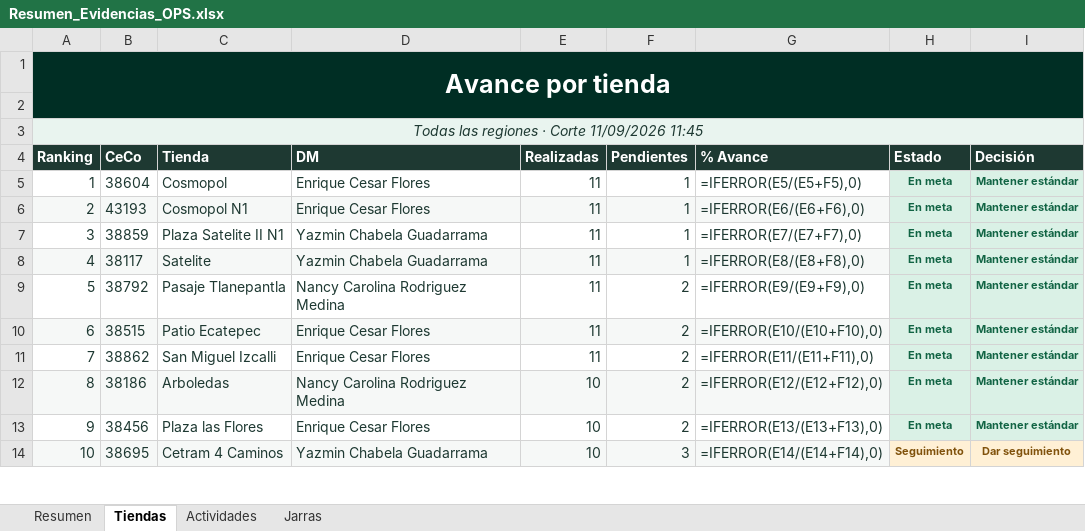
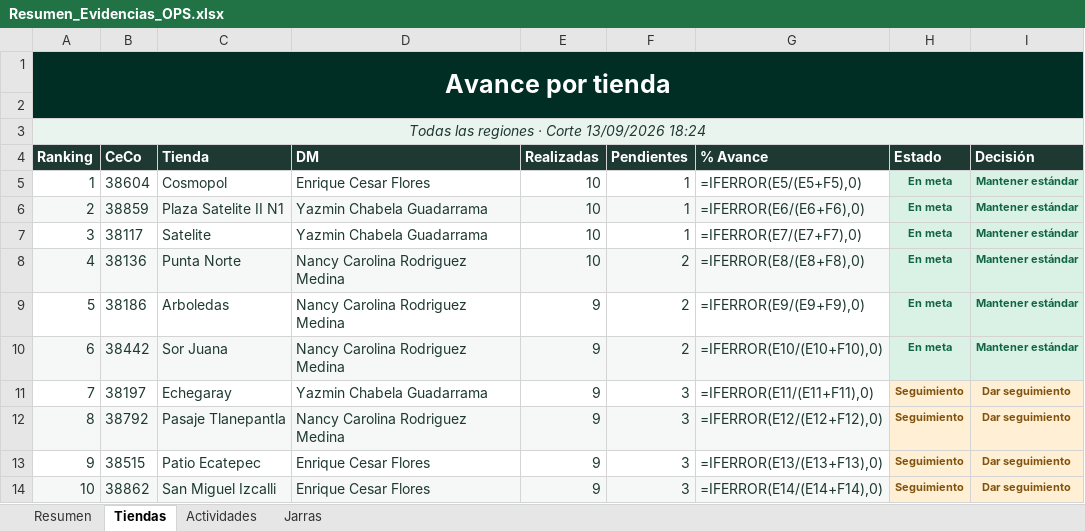
Before and after one commit to sbx-mex/Sistemas_Evidencias_Ops, an Excel workbook: exports/Resumen_Evidencias_OPS.xlsx, sheet Tiendas, drawn as a sheet; only a part is shown; values as stored, in another font and other column widths than the file's, no borders; formulas without a stored value are shown as written; conditional formats not drawn; the diff covers the shown part only; the diff names each change by its address in the sheet, - before the commit and + after, or states it on an @@ line.

```diff
--- a/exports/Resumen_Evidencias_OPS.xlsx (sheet Tiendas)
+++ b/exports/Resumen_Evidencias_OPS.xlsx (sheet Tiendas)
-A3 (Ranking): Todas las regiones · Corte 11/09/2026 11:45
+A3 (Ranking): Todas las regiones · Corte 13/09/2026 18:24
-E5:E8 (Realizadas): 11
+E5:E8 (Realizadas): 10
-B6 (CeCo): 43193
+B6 (CeCo): 38859
-C6 (Tienda): Cosmopol N1
+C6 (Tienda): Plaza Satelite II N1
-D6 (DM): Enrique Cesar Flores
+D6 (DM): Yazmin Chabela Guadarrama
-B7 (CeCo): 38859
+B7 (CeCo): 38117
-C7 (Tienda): Plaza Satelite II N1
+C7 (Tienda): Satelite
-B8 (CeCo): 38117
+B8 (CeCo): 38136
-C8 (Tienda): Satelite
+C8 (Tienda): Punta Norte
-D8 (DM): Yazmin Chabela Guadarrama
+D8 (DM): Nancy Carolina Rodriguez Medina
-F8 (Pendientes): 1
+F8 (Pendientes): 2
-B9 (CeCo): 38792
+B9 (CeCo): 38186
-C9 (Tienda): Pasaje Tlanepantla
+C9 (Tienda): Arboledas
-E9:E11 (Realizadas): 11
+E9:E11 (Realizadas): 9
-B10 (CeCo): 38515
+B10 (CeCo): 38442
-C10 (Tienda): Patio Ecatepec
+C10 (Tienda): Sor Juana
-D10 (DM): Enrique Cesar Flores
+D10 (DM): Nancy Carolina Rodriguez Medina
-B11 (CeCo): 38862
+B11 (CeCo): 38197
-C11 (Tienda): San Miguel Izcalli
+C11 (Tienda): Echegaray
-D11 (DM): Enrique Cesar Flores
+D11 (DM): Yazmin Chabela Guadarrama
-F11:F13 (Pendientes): 2
+F11:F13 (Pendientes): 3
-H11:H13 (Estado): En meta
+H11:H13 (Estado): Seguimiento
@@ H11:I13 fill: #DAF1E6 → #FFF0D5, text colour: #116444 → #80520C @@
-I11:I13 (Decisión): Mantener estándar
+I11:I13 (Decisión): Dar seguimiento
-B12 (CeCo): 38186
+B12 (CeCo): 38792
-C12 (Tienda): Arboledas
+C12 (Tienda): Pasaje Tlanepantla
-E12:E14 (Realizadas): 10
+E12:E14 (Realizadas): 9
-B13 (CeCo): 38456
+B13 (CeCo): 38515
-C13 (Tienda): Plaza las Flores
+C13 (Tienda): Patio Ecatepec
-B14 (CeCo): 38695
+B14 (CeCo): 38862
-C14 (Tienda): Cetram 4 Caminos
+C14 (Tienda): San Miguel Izcalli
-D14 (DM): Yazmin Chabela Guadarrama
+D14 (DM): Enrique Cesar Flores
```
Also changed, not shown: 1288 edited cells and cell formats elsewhere in this sheet, sheet Resumen, sheet Actividades, sheet Jarras, cms/Sistema_Evidencias_OPS_CMS.xlsx, 15 other files.
